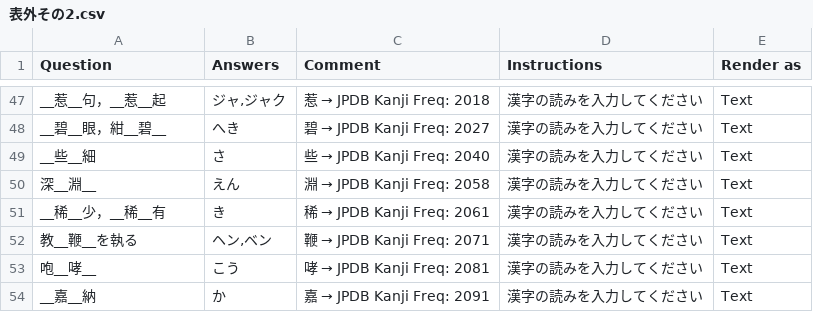
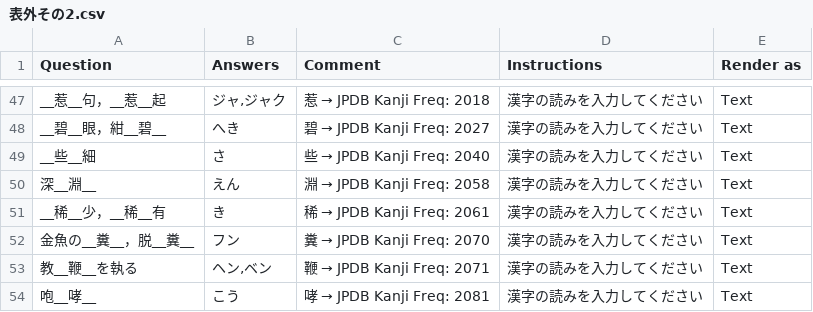
Before and after one commit to SalwynnJP/YomitanQuest, a CSV file: decks/表外その2.csv, drawn as a sheet; only a part is shown, gaps mark what is left out; the shorter side is filled out with more unchanged rows.

Commit message:
Update 表外その2.csv

```diff
--- a/decks/表外その2.csv
+++ b/decks/表外その2.csv
@@ -52,2 +52,3 @@ __些__細,さ,些 → JPDB Kanji Freq: 2040,漢字の読みを入力してく
 __稀__少，__稀__有,き,稀 → JPDB Kanji Freq: 2061,漢字の読みを入力してください,Text
+金魚の__糞__，脱__糞__,フン,糞 → JPDB Kanji Freq: 2070,漢字の読みを入力してください,Text
 教__鞭__を執る,"ヘン,ベン",鞭 → JPDB Kanji Freq: 2071,漢字の読みを入力してください,Text
```
